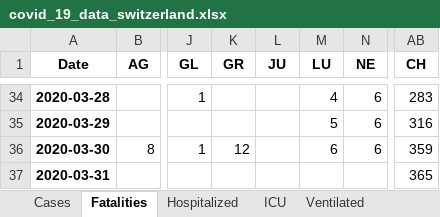
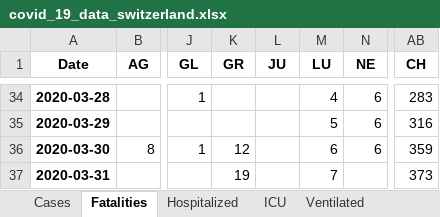
Before and after one commit to stat1x/covid19-cases-switzerland, an Excel workbook: covid_19_data_switzerland.xlsx, sheet Fatalities, drawn as a sheet; only a part is shown, gaps mark what is left out; values as stored, in another font and other column widths than the file's, no borders; the diff names each change by its address in the sheet, - before the commit and + after, or states it on an @@ line.

```diff
--- a/covid_19_data_switzerland.xlsx (sheet Fatalities)
+++ b/covid_19_data_switzerland.xlsx (sheet Fatalities)
-K37 (GR): (empty)
+K37 (GR): 19
-M37 (LU): (empty)
+M37 (LU): 7
-AB37 (CH): 365
+AB37 (CH): 373
```
Also changed, not shown: sheet Cases, sheet Hospitalized, 8 other files.
